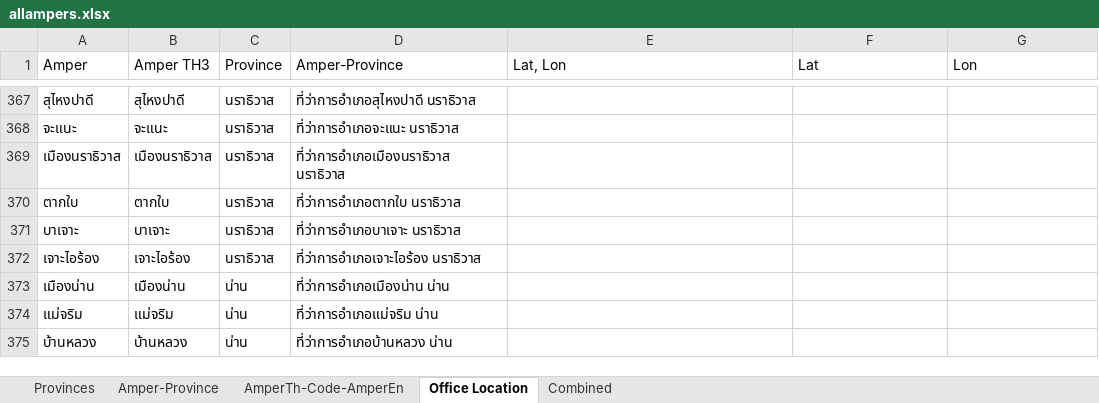
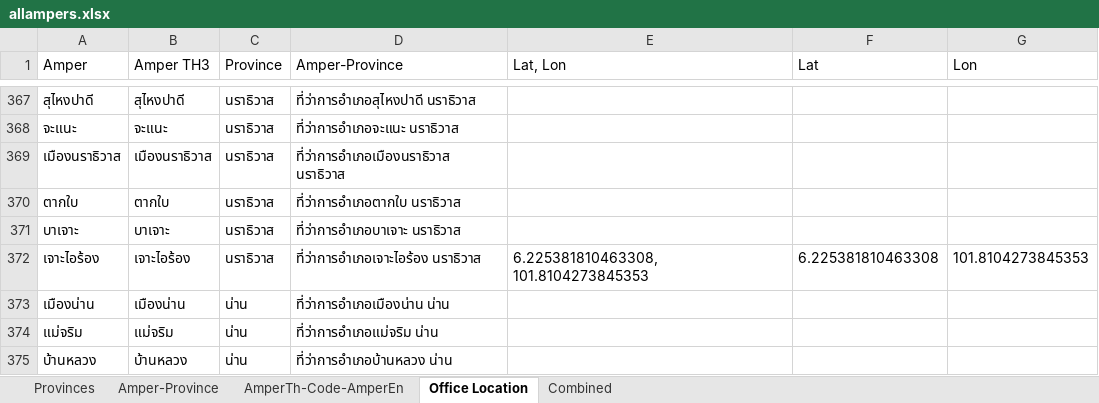
Before and after one commit to wtepsan/Adjacency-and-Distance-Matrix-of-Thailand, an Excel workbook: data/allampers.xlsx, sheet Office Location, drawn as a sheet; only a part is shown, gaps mark what is left out; values as stored, in another font and other column widths than the file's, no borders; the diff names each change by its address in the sheet, - before the commit and + after, or states it on an @@ line.

```diff
--- a/data/allampers.xlsx (sheet Office Location)
+++ b/data/allampers.xlsx (sheet Office Location)
-E372 (Lat, Lon): (empty)
+E372 (Lat, Lon): 6.225381810463308, 101.8104273845353
-F372 (Lat): (empty)
+F372 (Lat): 6.225381810463308
-G372 (Lon): (empty)
+G372 (Lon): 101.8104273845353
```
Also changed, not shown: sheet Combined, formulas that keep their value, 7 other files.
